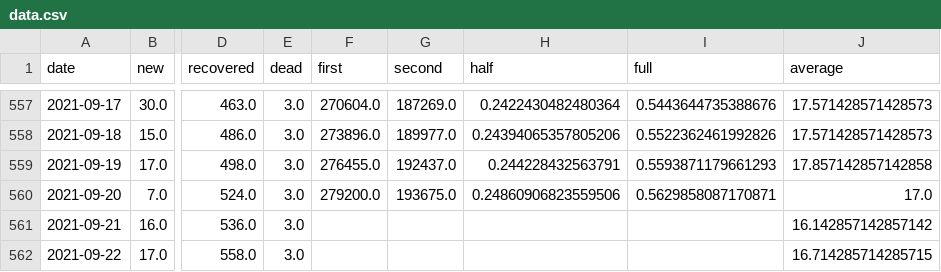
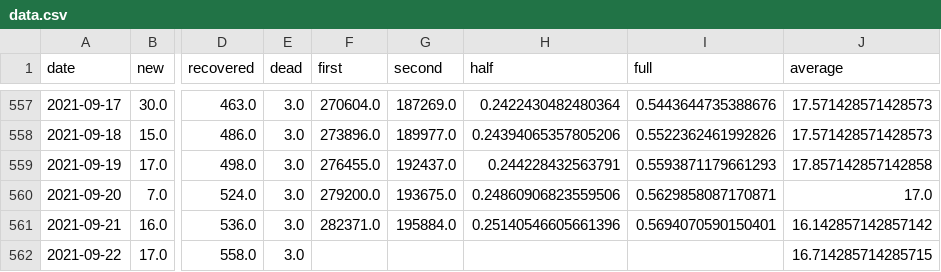
Before and after one commit to MarkusMannheim/act-coronavirus-teaser, a CSV file: data/data.csv, drawn as a sheet; only a part is shown, gaps mark what is left out; the diff names each change by its address in the sheet, - before the commit and + after, or states it on an @@ line.

Commit message:
update

```diff
--- a/data/data.csv
+++ b/data/data.csv
-F561 (first): (empty)
+F561 (first): 282371.0
-G561 (second): (empty)
+G561 (second): 195884.0
-H561 (half): (empty)
+H561 (half): 0.25140546605661396
-I561 (full): (empty)
+I561 (full): 0.5694070590150401
```
